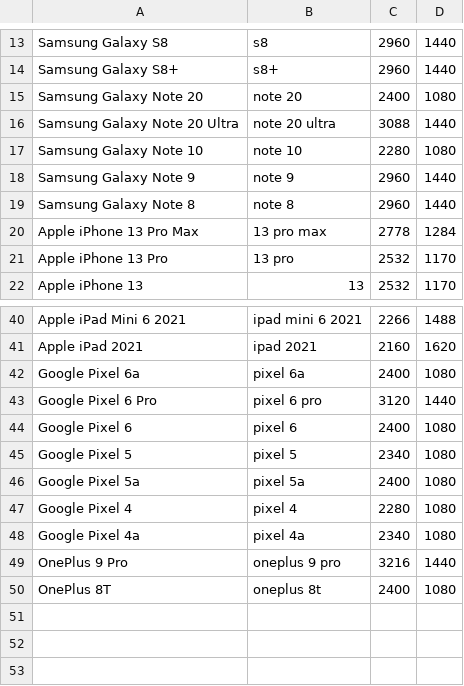
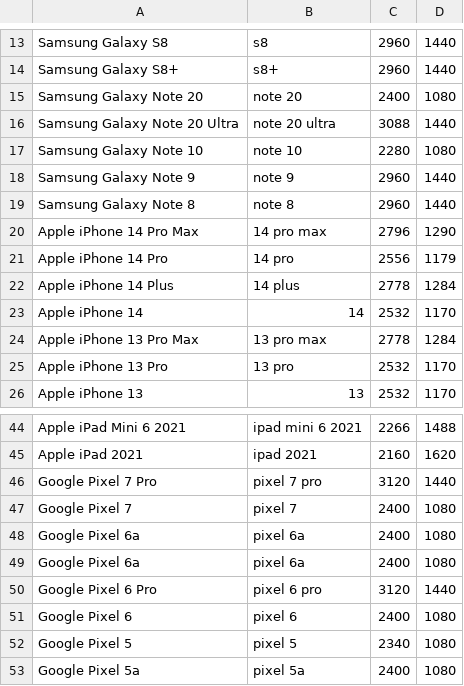
Before and after one commit to PicoPlanetDev/webb-wallpaper, a CSV file: screen_resolutions.csv, drawn as a sheet; only a part is shown, gaps mark what is left out; the shorter side is filled out with more unchanged rows.

Commit message:
Added new phones

```diff
--- a/screen_resolutions.csv
+++ b/screen_resolutions.csv
@@ -19,2 +19,6 @@ Samsung Galaxy Note 9,note 9,2960,1440
 Samsung Galaxy Note 8,note 8,2960,1440
+Apple iPhone 14 Pro Max,14 pro max,2796,1290
+Apple iPhone 14 Pro,14 pro,2556,1179
+Apple iPhone 14 Plus,14 plus,2778,1284
+Apple iPhone 14,14,2532,1170
 Apple iPhone 13 Pro Max,13 pro max,2778,1284
@@ -41,2 +45,5 @@ Apple iPad Mini 6 2021,ipad mini 6 2021,2266,1488
 Apple iPad 2021,ipad 2021,2160,1620
+Google Pixel 7 Pro,pixel 7 pro,3120,1440
+Google Pixel 7,pixel 7,2400,1080
+Google Pixel 6a,pixel 6a,2400,1080
 Google Pixel 6a,pixel 6a,2400,1080
```
